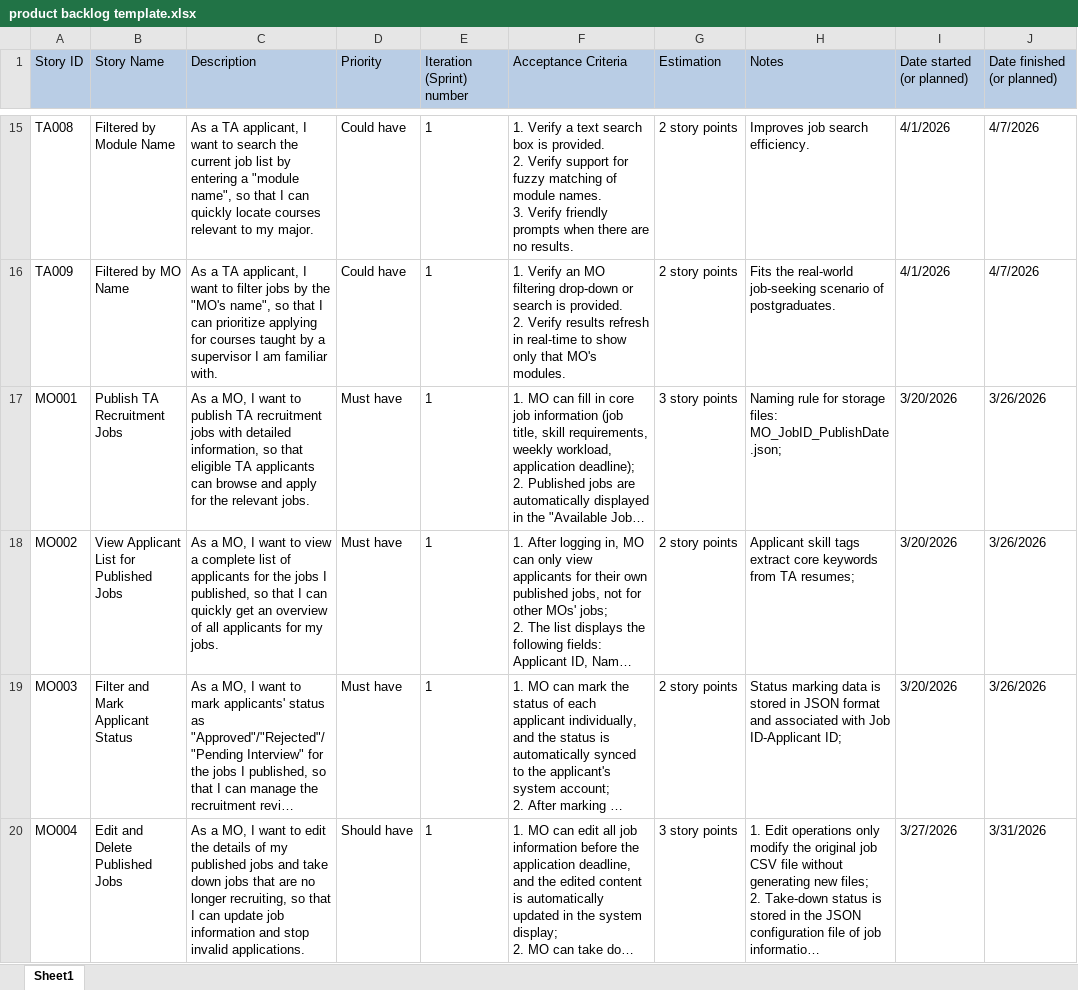
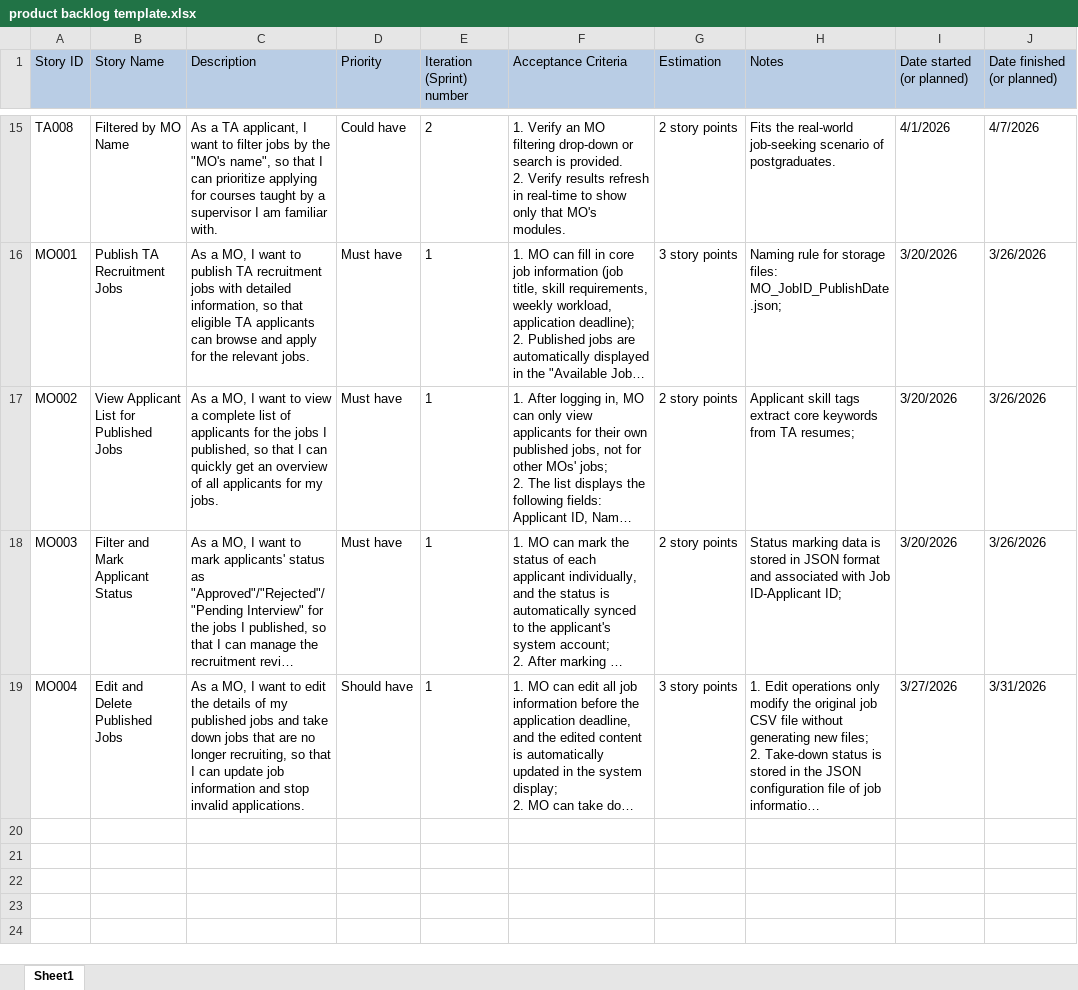
Before and after one commit to 69-software-engineering-of-BUPT/software-engineering, an Excel workbook: stage_1/product backlog template.xlsx, sheet Sheet1, drawn as a sheet; only a part is shown, gaps mark what is left out; long unchanged cells end in …; values as stored, in another font and other column widths than the file's, no borders; ↵ is a line break in a cell; the diff covers the shown part only; the diff names each change by its address in the sheet, - before the commit and + after, or states it on an @@ line.

```diff
--- a/stage_1/product backlog template.xlsx (sheet Sheet1)
+++ b/stage_1/product backlog template.xlsx (sheet Sheet1)
-B15 (Story Name): Filtered by Module Name
+B15 (Story Name): Filtered by MO Name
-C15 (Description): …want to search the current job list by entering a "module name", so that I can quickly locate courses relevant to my major.
+C15 (Description): …want to filter jobs by the "MO's name", so that I can prioritize applying for courses taught by a supervisor I am familiar with.
-E15 (Iteration (Sprint) number): 1
+E15 (Iteration (Sprint) number): 2
-F15 (Acceptance Criteria): 1. Verify a text search box is provided. ↵ 2. Verify support for fuzzy matching of module names. ↵ 3. Verify friendly prompts when there are no results.
+F15 (Acceptance Criteria): 1. Verify an MO filtering drop-down or search is provided. ↵ 2. Verify results refresh in real-time to show only that MO's modules.
-H15 (Notes): Improves job search efficiency.
+H15 (Notes): Fits the real-world job-seeking scenario of postgraduates.
-row 16: TA009 | Filtered by MO Name | As a TA applicant, I want to filter jobs by the "MO's name", so that I can prioritize applying for courses taught by a supervisor I am familiar with. | Could have | 1 | 1. Verify an MO filtering drop-down or search is provided. ↵ 2. Verify results refresh in real-time to show only that MO's modules. | 2 story points | Fits the real-world job-seeking scenario of postgraduates. | 4/1/2026 | 4/7/2026
```
Also changed, not shown: 37 edited cells elsewhere in this sheet.
